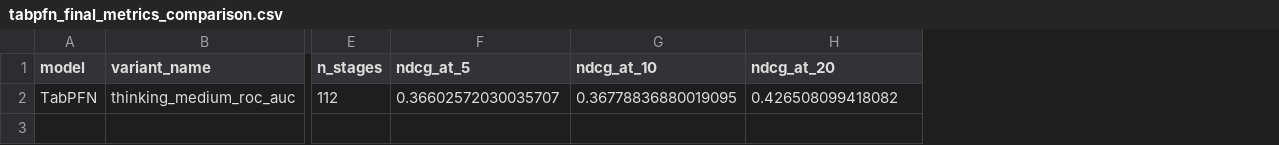
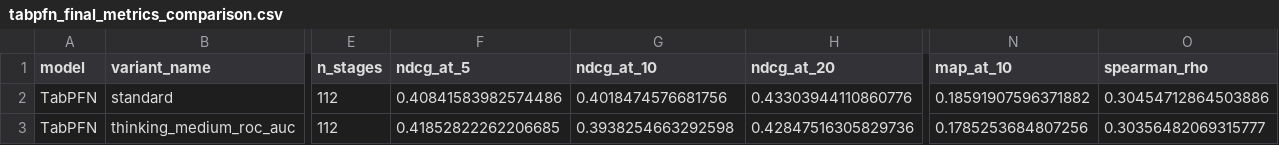
Before and after one commit to LPI24/GADA-Group3-Cycling-Stage-Prediction, a CSV file: data/models/tabpfn_final_metrics_comparison.csv, drawn as a sheet; only a part is shown, gaps mark what is left out; addresses are those after the commit; rows hold the shown columns only; the diff names each change by its address in the sheet, - before the commit and + after, or states it on an @@ line.

Commit message:
TabPFN Metriken an EBM angeglichen (sklearn NDCG, MAP@10, Spearman), Standard-vs-Thinking-Vergleich 120726

```diff
--- a/data/models/tabpfn_final_metrics_comparison.csv
+++ b/data/models/tabpfn_final_metrics_comparison.csv
+column N (map_at_10), row 3: 0.1785253684807256
+column O (spearman_rho), row 3: 0.30356482069315777
+row 2: TabPFN | standard | 112 | 0.40841583982574486 | 0.4018474576681756 | 0.43303944110860776 | 0.18591907596371882 | 0.30454712864503886
-F3 (ndcg_at_5): 0.36602572030035707
+F3 (ndcg_at_5): 0.41852822262206685
-G3 (ndcg_at_10): 0.36778836880019095
+G3 (ndcg_at_10): 0.3938254663292598
-H3 (ndcg_at_20): 0.426508099418082
+H3 (ndcg_at_20): 0.42847516305829736
```
Also changed, not shown: 22 other files.
